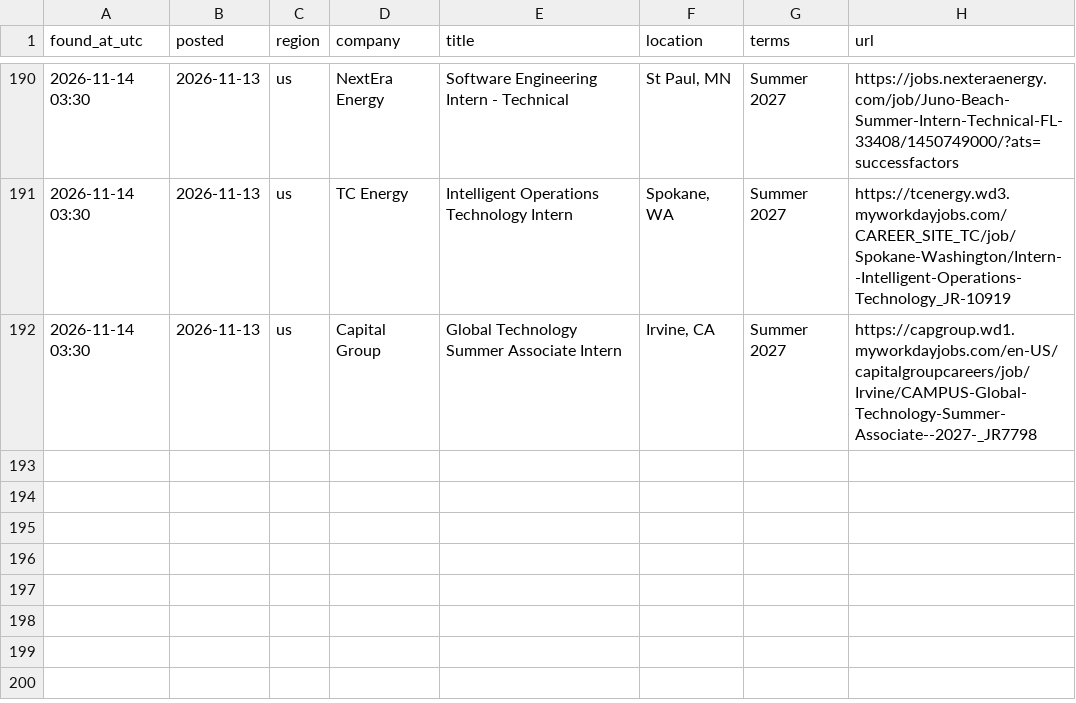
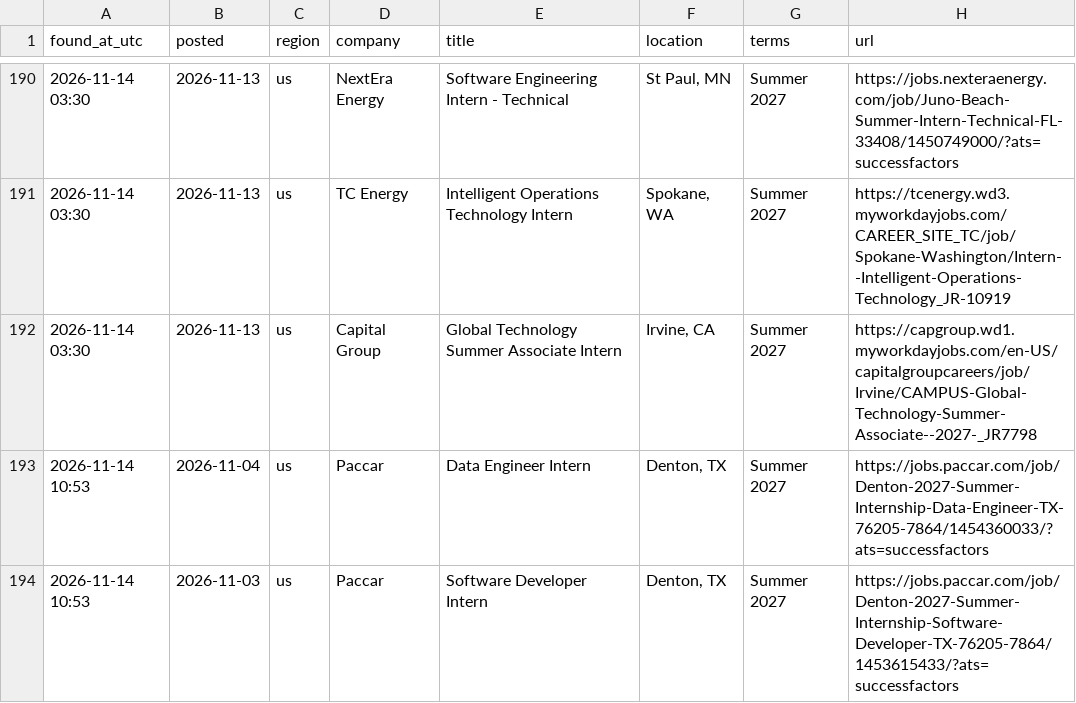
Before and after one commit to Safaazaoui/internship-watcher, a CSV file: jobs_log.csv, drawn as a sheet; only a part is shown, gaps mark what is left out.

```diff
--- a/jobs_log.csv
+++ b/jobs_log.csv
@@ -192 +192,3 @@ found_at_utc,posted,region,company,title,location,terms,url
 2026-11-14 03:30,2026-11-13,us,Capital Group,Global Technology Summer Associate Intern,"Irvine, CA",Summer 2027,https://capgroup.wd1.myworkdayjobs.com/en-US/capitalgroupcareers/job/Irvine/CAMPUS-Global-Technology-Summer-Associate--2027-_JR7798
+2026-11-14 10:53,2026-11-04,us,Paccar,Data Engineer Intern,"Denton, TX",Summer 2027,https://jobs.paccar.com/job/Denton-2027-Summer-Internship-Data-Engineer-TX-76205-7864/1454360033/?ats=successfactors
+2026-11-14 10:53,2026-11-03,us,Paccar,Software Developer Intern,"Denton, TX",Summer 2027,https://jobs.paccar.com/job/Denton-2027-Summer-Internship-Software-Developer-TX-76205-7864/1453615433/?ats=successfactors
```
Also changed, not shown: 2 other files.
